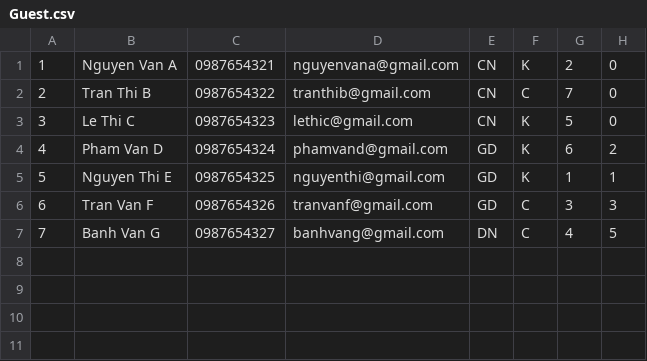
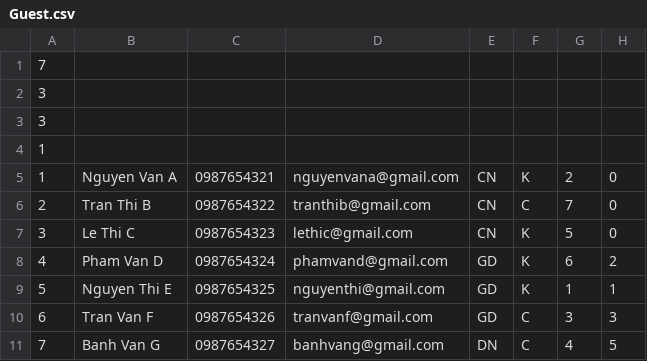
Before and after one commit to HoaiPhong1311/ProjectHDT, a CSV file: Guest.csv, drawn as a sheet; the diff names each change by its address in the sheet, - before the commit and + after, or states it on an @@ line.

```diff
--- a/Guest.csv
+++ b/Guest.csv
+row 1: 7
+row 2: 3
+row 3: 3
+row 4: 1
```
Also changed, not shown: 3 other files.
